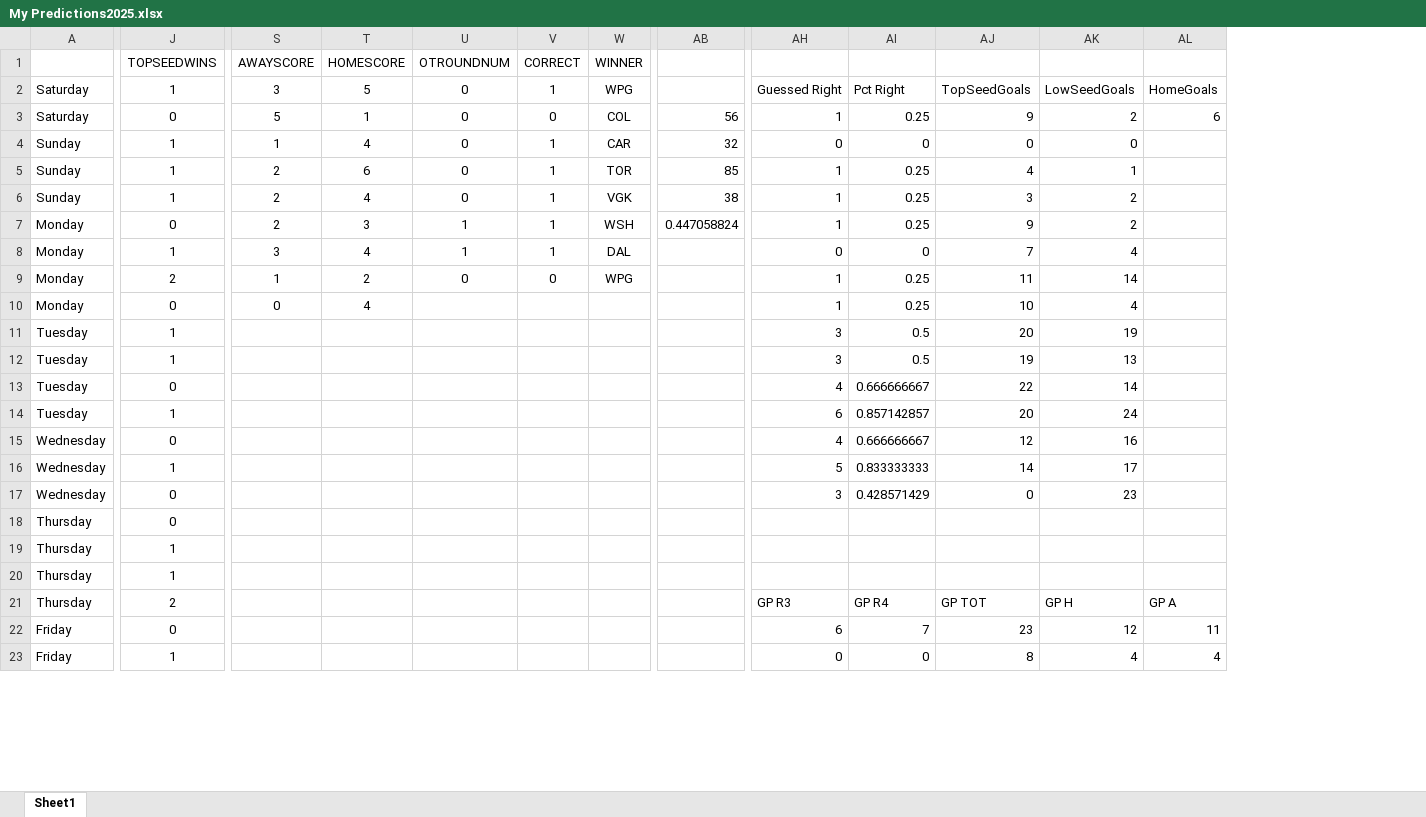
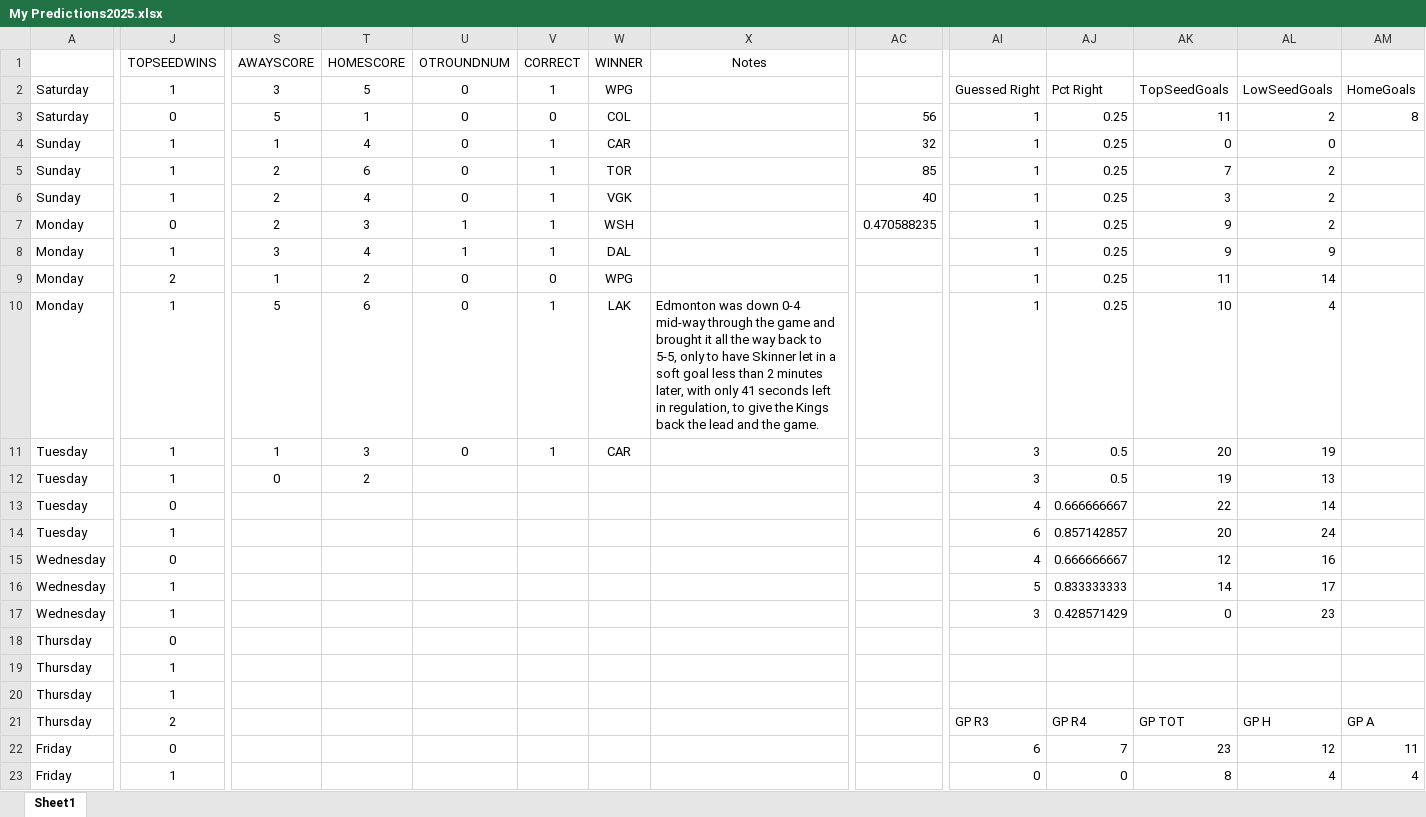
Before and after one commit to abriggs914/Coding_Practice, an Excel workbook: Python/Hockey pool/2025/My Predictions2025.xlsx, sheet Sheet1, drawn as a sheet; only a part is shown, gaps mark what is left out; values as stored, in another font and other column widths than the file's, no borders; conditional formats and table styles not drawn; addresses are those after the commit; the diff covers the shown part only; the diff names each change by its address in the sheet, - before the commit and + after, or states it on an @@ line.

Commit message:
2025-04-23 GamePredictions

```diff
--- a/Python/Hockey pool/2025/My Predictions2025.xlsx (sheet Sheet1)
+++ b/Python/Hockey pool/2025/My Predictions2025.xlsx (sheet Sheet1)
+column X, rows 1-10: Notes |  |  |  |  |  |  |  |  | Edmonton was down 0-4 mid-way through the game and brought it all the way back to 5-5, only to have Skinner let in a soft goal less than 2 minutes later, with only 41 seconds left in regulation, to give the Kings back the lead and the game.
-AK3: 9
+AK3: 11
-AM3: 6
+AM3: 8
-AI4: 0
+AI4: 1
-AJ4: 0
+AJ4: 0.25
-AK5: 4
+AK5: 7
-AL5: 1
+AL5: 2
-AC6: 38
+AC6: 40
-AC7: 0.447058824
+AC7: 0.470588235
-AI8: 0
+AI8: 1
-AJ8: 0
+AJ8: 0.25
-AK8: 7
+AK8: 9
-AL8: 4
+AL8: 9
-J10: 0
+J10: 1
-S10: 0
+S10: 5
-T10: 4
+T10: 6
-U10:U11: (empty)
+U10:U11: 0
-V10:V11: (empty)
+V10:V11: 1
-W10: (empty)
+W10: LAK
-S11: (empty)
+S11: 1
-T11: (empty)
+T11: 3
-W11: (empty)
+W11: CAR
-S12: (empty)
+S12: 0
-T12: (empty)
+T12: 2
-J17: 0
+J17: 1
```
Also changed, not shown: 89 edited cells elsewhere in this sheet, formulas that keep their value, 2 other files.
